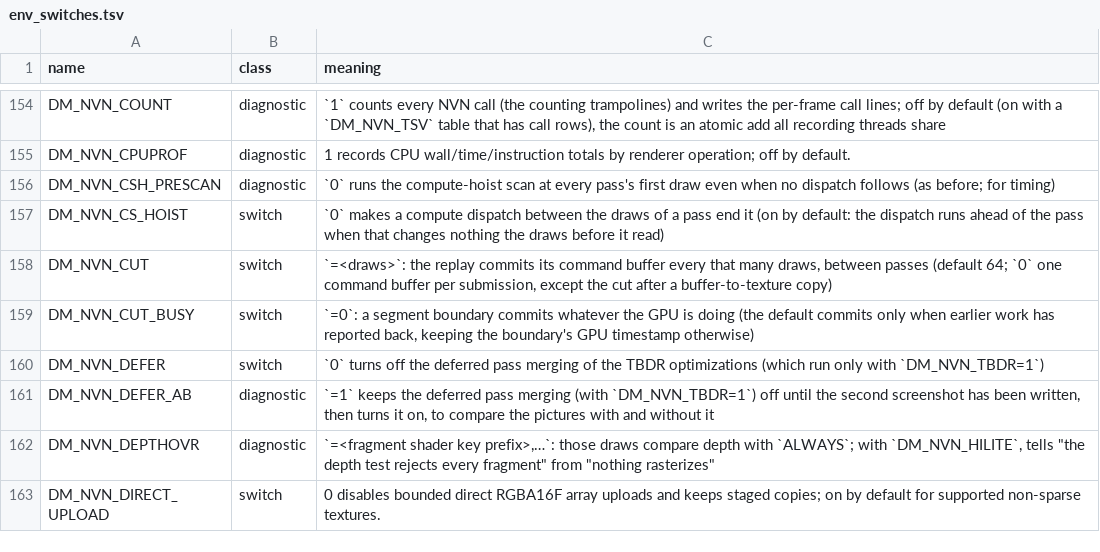
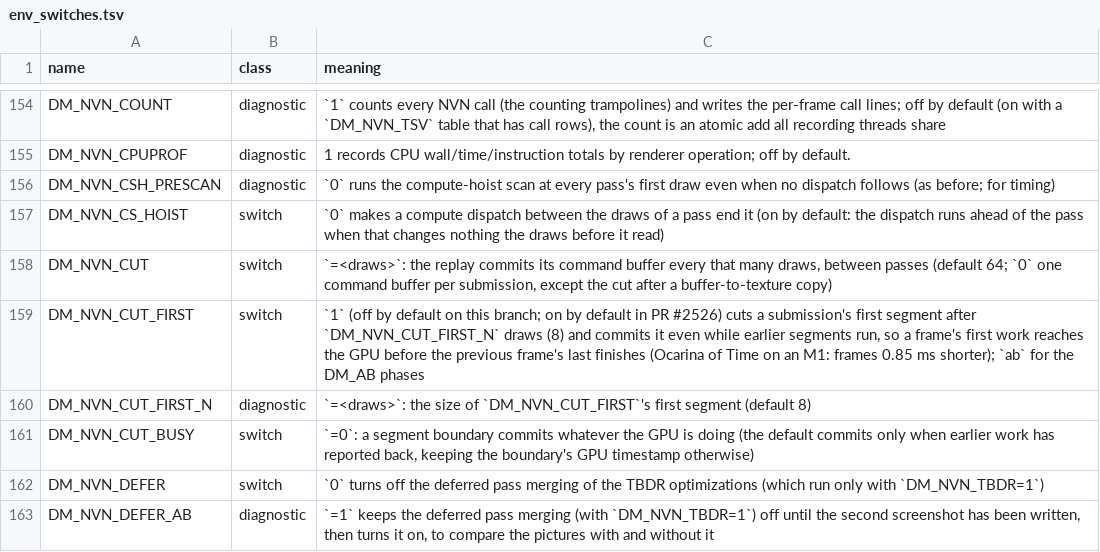
Before and after one commit to khalilgharbaoui/nxnative-ultimate, a TSV file: docs/env_switches.tsv, drawn as a sheet; only a part is shown, gaps mark what is left out; the shorter side is filled out with more unchanged rows.

Commit message:
nvn/submit: a submission's first segment is committed after 8 draws even while earlier work runs: Ocarina of Time -0.85 ms a frame on an M1
Hand port of seedds/nxnative PR #2526 (commit efa80a1bb2a7, Adya). Main split
sub_cut into sub_cut_ready since the PR was written, so the first-segment
draw count goes into sub_cut_ready and the busy rule in sub_cut skips the
first segment, as in the PR.

nxnative-ultimate: off by default here (DM_NVN_CUT_FIRST=1 turns it on); the
PR has it on. No change measured on an M1 Pro.

```diff
--- a/docs/env_switches.tsv
+++ b/docs/env_switches.tsv
@@ -158,2 +158,4 @@ DM_NVN_CS_HOIST	switch	`0` makes a compute dispatch between the draws of a pass
 DM_NVN_CUT	switch	`=<draws>`: the replay commits its command buffer every that many draws, between passes (default 64; `0` one command buffer per submission, except the cut after a buffer-to-texture copy)
+DM_NVN_CUT_FIRST	switch	`1` (off by default on this branch; on by default in PR #2526) cuts a submission's first segment after `DM_NVN_CUT_FIRST_N` draws (8) and commits it even while earlier segments run, so a frame's first work reaches the GPU before the previous frame's last finishes (Ocarina of Time on an M1: frames 0.85 ms shorter); `ab` for the DM_AB phases
+DM_NVN_CUT_FIRST_N	diagnostic	`=<draws>`: the size of `DM_NVN_CUT_FIRST`'s first segment (default 8)
 DM_NVN_CUT_BUSY	switch	`=0`: a segment boundary commits whatever the GPU is doing (the default commits only when earlier work has reported back, keeping the boundary's GPU timestamp otherwise)
```
Also changed, not shown: 1 other file.
